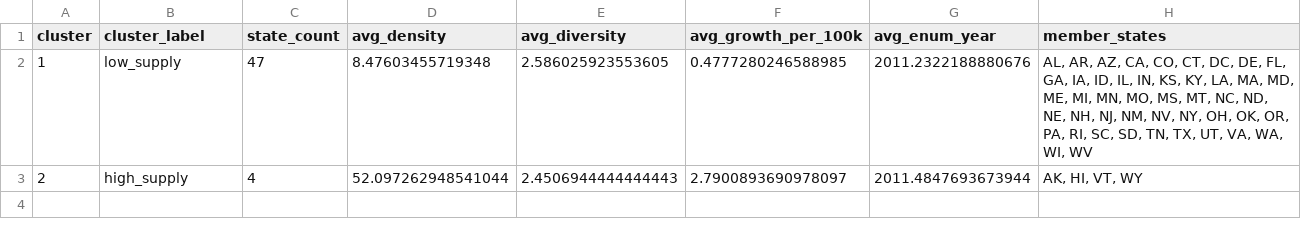
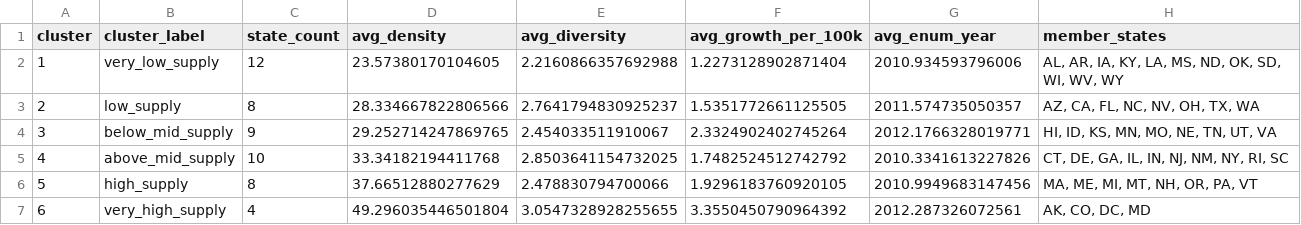
Before and after one commit to kennethyeaher/inst737-final-project-kenneth-yeaher, a CSV file: data/model_outputs/clustering_summary.csv, drawn as a sheet.

Commit message:
rebuild the state denominator from acs county population

```diff
--- a/data/model_outputs/clustering_summary.csv
+++ b/data/model_outputs/clustering_summary.csv
@@ -1,3 +1,7 @@
 cluster,cluster_label,state_count,avg_density,avg_diversity,avg_growth_per_100k,avg_enum_year,member_states
-1,low_supply,47,8.47603455719348,2.586025923553605,0.4777280246588985,2011.2322188880676,"AL, AR, AZ, CA, CO, CT, DC, DE, FL, GA, IA, ID, IL, IN, KS, KY, LA, MA, MD, ME, MI, MN, MO, MS, MT, NC, ND, NE, NH, NJ, NM, NV, NY, OH, OK, OR, PA, RI, SC, SD, TN, TX, UT, VA, WA, WI, WV"
-2,high_supply,4,52.097262948541044,2.4506944444444443,2.7900893690978097,2011.4847693673944,"AK, HI, VT, WY"
+1,very_low_supply,12,23.57380170104605,2.2160866357692988,1.2273128902871404,2010.934593796006,"AL, AR, IA, KY, LA, MS, ND, OK, SD, WI, WV, WY"
+2,low_supply,8,28.334667822806566,2.7641794830925237,1.5351772661125505,2011.574735050357,"AZ, CA, FL, NC, NV, OH, TX, WA"
+3,below_mid_supply,9,29.252714247869765,2.454033511910067,2.3324902402745264,2012.1766328019771,"HI, ID, KS, MN, MO, NE, TN, UT, VA"
+4,above_mid_supply,10,33.34182194411768,2.8503641154732025,1.7482524512742792,2010.3341613227826,"CT, DE, GA, IL, IN, NJ, NM, NY, RI, SC"
+5,high_supply,8,37.66512880277629,2.478830794700066,1.9296183760920105,2010.9949683147456,"MA, ME, MI, MT, NH, OR, PA, VT"
+6,very_high_supply,4,49.296035446501804,3.0547328928255655,3.3550450790964392,2012.287326072561,"AK, CO, DC, MD"
```
Also changed, not shown: data/load/access_model_dataset.csv, data/model_outputs/access_risk_classified.csv, 16 other files.
